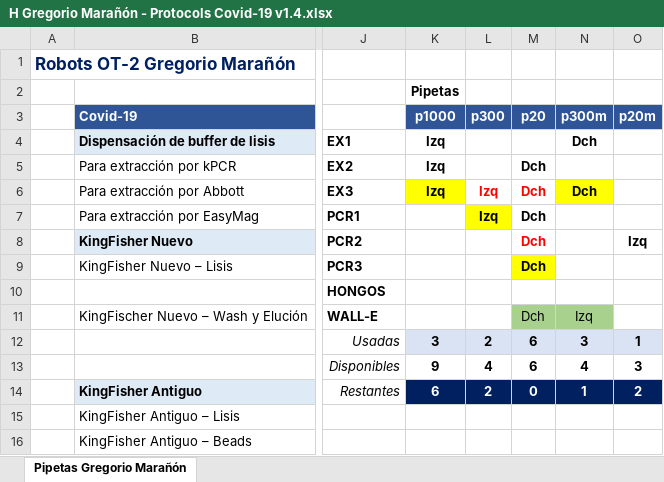
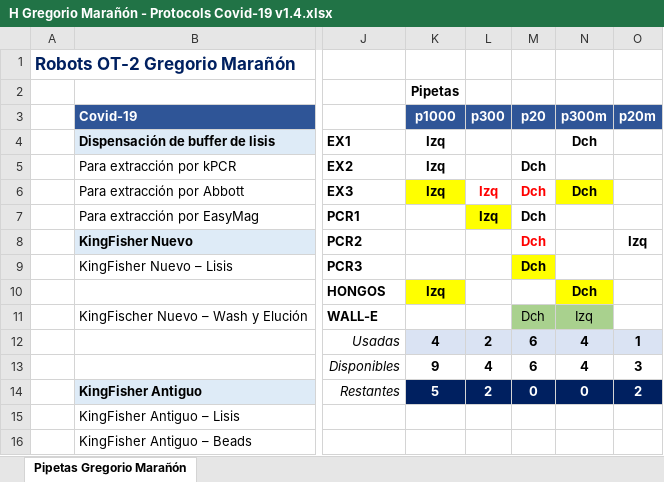
Before and after one commit to HGGM-LIM/HGGM-Covid-Opentrons, an Excel workbook: Doc/H Gregorio Marañón - Protocols Covid-19 v1.4.xlsx, sheet Pipetas Gregorio Marañón, drawn as a sheet; only a part is shown, gaps mark what is left out; values as stored, in another font and other column widths than the file's, no borders; the diff names each change by its address in the sheet, - before the commit and + after, or states it on an @@ line.

```diff
--- a/Doc/H Gregorio Marañón - Protocols Covid-19 v1.4.xlsx (sheet Pipetas Gregorio Marañón)
+++ b/Doc/H Gregorio Marañón - Protocols Covid-19 v1.4.xlsx (sheet Pipetas Gregorio Marañón)
-K10 (Pipetas): (empty)
+K10 (Pipetas): Izq
-K10 fill: none
+K10 fill: #FFFF00
-N10: (empty)
+N10: Dch
-N10 fill: none
+N10 fill: #FFFF00
-K12 (Pipetas): 3
+K12 (Pipetas): 4
-N12: 3
+N12: 4
-K14 (Pipetas): 6
+K14 (Pipetas): 5
-N14: 1
+N14: 0
```
Also changed, not shown: 31 other files.
